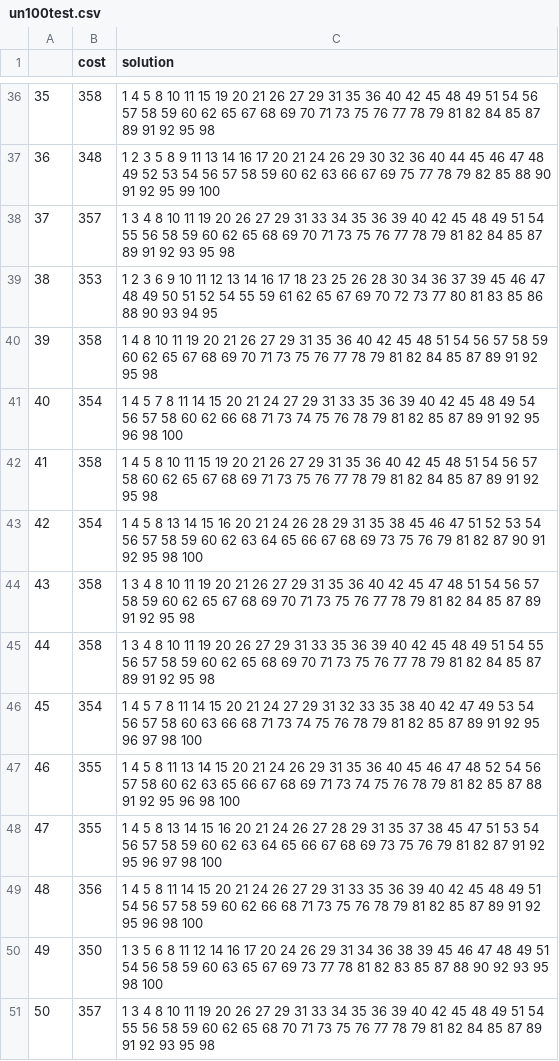
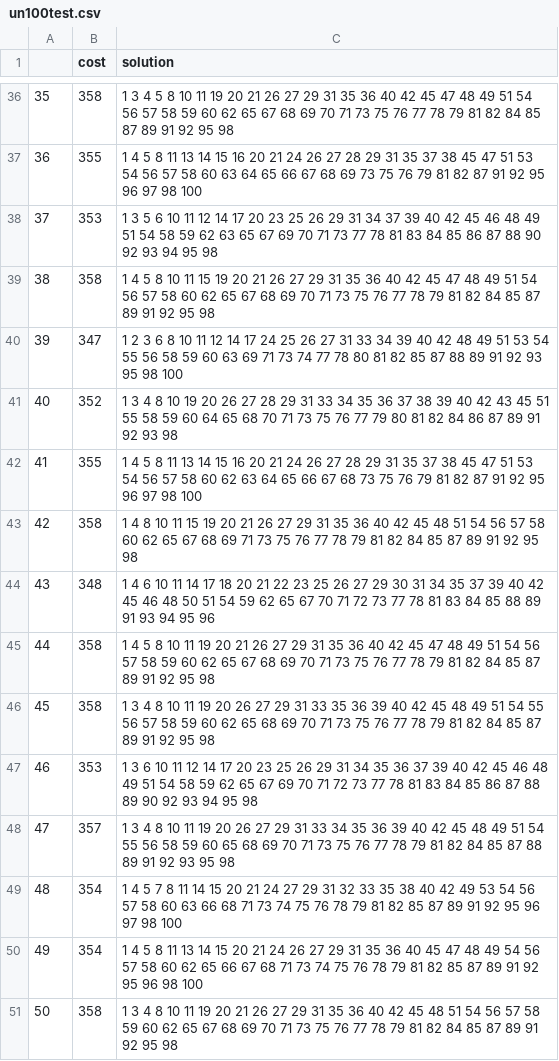
Before and after one commit to dapin1490/2023-1-algorithm-hybrid-GA, a CSV file: island-GA/res/un100test.csv, drawn as a sheet; only a part is shown, gaps mark what is left out; the diff covers the shown part only.

```diff
--- a/island-GA/res/un100test.csv
+++ b/island-GA/res/un100test.csv
@@ -36,16 +36,16 @@
-35,358,1 4 5 8 10 11 15 19 20 21 26 27 29 31 35 36 40 42 45 48 49 51 54 56 57 58 59 60 62 65 67 68 69 70 71 73 75 76 77 78 79 81 82 84 85 87 89 91 92 95 98
-36,348,1 2 3 5 8 9 11 13 14 16 17 20 21 24 26 29 30 32 36 40 44 45 46 47 48 49 52 53 54 56 57 58 59 60 62 63 66 67 69 75 77 78 79 82 85 88 90 91 92 95 99 100
-37,357,1 3 4 8 10 11 19 20 26 27 29 31 33 34 35 36 39 40 42 45 48 49 51 54 55 56 58 59 60 62 65 68 69 70 71 73 75 76 77 78 79 81 82 84 85 87 89 91 92 93 95 98
-38,353,1 2 3 6 9 10 11 12 13 14 16 17 18 23 25 26 28 30 34 36 37 39 45 46 47 48 49 50 51 52 54 55 59 61 62 65 67 69 70 72 73 77 80 81 83 85 86 88 90 93 94 95
-39,358,1 4 8 10 11 19 20 21 26 27 29 31 35 36 40 42 45 48 51 54 56 57 58 59 60 62 65 67 68 69 70 71 73 75 76 77 78 79 81 82 84 85 87 89 91 92 95 98
-40,354,1 4 5 7 8 11 14 15 20 21 24 27 29 31 33 35 36 39 40 42 45 48 49 54 56 57 58 60 62 66 68 71 73 74 75 76 78 79 81 82 85 87 89 91 92 95 96 98 100
-41,358,1 4 5 8 10 11 15 19 20 21 26 27 29 31 35 36 40 42 45 48 51 54 56 57 58 60 62 65 67 68 69 71 73 75 76 77 78 79 81 82 84 85 87 89 91 92 95 98
-42,354,1 4 5 8 13 14 15 16 20 21 24 26 28 29 31 35 38 45 46 47 51 52 53 54 56 57 58 59 60 62 63 64 65 66 67 68 69 73 75 76 79 81 82 87 90 91 92 95 98 100
-43,358,1 3 4 8 10 11 19 20 21 26 27 29 31 35 36 40 42 45 47 48 51 54 56 57 58 59 60 62 65 67 68 69 70 71 73 75 76 77 78 79 81 82 84 85 87 89 91 92 95 98
-44,358,1 3 4 8 10 11 19 20 26 27 29 31 33 35 36 39 40 42 45 48 49 51 54 55 56 57 58 59 60 62 65 68 69 70 71 73 75 76 77 78 79 81 82 84 85 87 89 91 92 95 98
-45,354,1 4 5 7 8 11 14 15 20 21 24 27 29 31 32 33 35 38 40 42 47 49 53 54 56 57 58 60 63 66 68 71 73 74 75 76 78 79 81 82 85 87 89 91 92 95 96 97 98 100
-46,355,1 4 5 8 11 13 14 15 20 21 24 26 29 31 35 36 40 45 46 47 48 52 54 56 57 58 60 62 63 65 66 67 68 69 71 73 74 75 76 78 79 81 82 85 87 88 91 92 95 96 98 100
-47,355,1 4 5 8 13 14 15 16 20 21 24 26 27 28 29 31 35 37 38 45 47 51 53 54 56 57 58 59 60 62 63 64 65 66 67 68 69 73 75 76 79 81 82 87 91 92 95 96 97 98 100
-48,356,1 4 5 8 11 14 15 20 21 24 26 27 29 31 33 35 36 39 40 42 45 48 49 51 54 56 57 58 59 60 62 66 68 71 73 75 76 78 79 81 82 85 87 89 91 92 95 96 98 100
-49,350,1 3 5 6 8 11 12 14 16 17 20 24 26 29 31 34 36 38 39 45 46 47 48 49 51 54 56 58 59 60 63 65 67 69 73 77 78 81 82 83 85 87 88 90 92 93 95 98 100
-50,357,1 3 4 8 10 11 19 20 26 27 29 31 33 34 35 36 39 40 42 45 48 49 51 54 55 56 58 59 60 62 65 68 70 71 73 75 76 77 78 79 81 82 84 85 87 89 91 92 93 95 98
+35,358,1 3 4 5 8 10 11 19 20 21 26 27 29 31 35 36 40 42 45 47 48 49 51 54 56 57 58 59 60 62 65 67 68 69 70 71 73 75 76 77 78 79 81 82 84 85 87 89 91 92 95 98
+36,355,1 4 5 8 11 13 14 15 16 20 21 24 26 27 28 29 31 35 37 38 45 47 51 53 54 56 57 58 60 63 64 65 66 67 68 69 73 75 76 79 81 82 87 91 92 95 96 97 98 100
+37,353,1 3 5 6 10 11 12 14 17 20 23 25 26 29 31 34 37 39 40 42 45 46 48 49 51 54 58 59 62 63 65 67 69 70 71 73 77 78 81 83 84 85 86 87 88 90 92 93 94 95 98
+38,358,1 4 5 8 10 11 15 19 20 21 26 27 29 31 35 36 40 42 45 47 48 49 51 54 56 57 58 60 62 65 67 68 69 70 71 73 75 76 77 78 79 81 82 84 85 87 89 91 92 95 98
+39,347,1 2 3 6 8 10 11 12 14 17 24 25 26 27 31 33 34 39 40 42 48 49 51 53 54 55 56 58 59 60 63 69 71 73 74 77 78 80 81 82 85 87 88 89 91 92 93 95 98 100
+40,352,1 3 4 8 10 19 20 26 27 28 29 31 33 34 35 36 37 38 39 40 42 43 45 51 55 58 59 60 64 65 68 70 71 73 75 76 77 79 80 81 82 84 86 87 89 91 92 93 98
+41,355,1 4 5 8 11 13 14 15 16 20 21 24 26 27 28 29 31 35 37 38 45 47 51 53 54 56 57 58 60 62 63 64 65 66 67 68 73 75 76 79 81 82 87 91 92 95 96 97 98 100
+42,358,1 4 8 10 11 15 19 20 21 26 27 29 31 35 36 40 42 45 48 51 54 56 57 58 60 62 65 67 68 69 71 73 75 76 77 78 79 81 82 84 85 87 89 91 92 95 98
+43,348,1 4 6 10 11 14 17 18 20 21 22 23 25 26 27 29 30 31 34 35 37 39 40 42 45 46 48 50 51 54 59 62 65 67 70 71 72 73 77 78 81 83 84 85 88 89 91 93 94 95 96
+44,358,1 4 5 8 10 11 19 20 21 26 27 29 31 35 36 40 42 45 47 48 49 51 54 56 57 58 59 60 62 65 67 68 69 70 71 73 75 76 77 78 79 81 82 84 85 87 89 91 92 95 98
+45,358,1 3 4 8 10 11 19 20 26 27 29 31 33 35 36 39 40 42 45 48 49 51 54 55 56 57 58 59 60 62 65 68 69 70 71 73 75 76 77 78 79 81 82 84 85 87 89 91 92 95 98
+46,353,1 3 6 10 11 12 14 17 20 23 25 26 29 31 34 35 36 37 39 40 42 45 46 48 49 51 54 58 59 62 65 67 69 70 71 72 73 77 78 81 83 84 85 86 87 88 89 90 92 93 94 95 98
+47,357,1 3 4 8 10 11 19 20 26 27 29 31 33 34 35 36 39 40 42 45 48 49 51 54 55 56 58 59 60 65 68 69 70 71 73 75 76 77 78 79 81 82 84 85 87 88 89 91 92 93 95 98
+48,354,1 4 5 7 8 11 14 15 20 21 24 27 29 31 32 33 35 38 40 42 49 53 54 56 57 58 60 63 66 68 71 73 74 75 76 78 79 81 82 85 87 89 91 92 95 96 97 98 100
+49,354,1 4 5 8 11 13 14 15 20 21 24 26 27 29 31 35 36 40 45 47 48 49 54 56 57 58 60 62 65 66 67 68 71 73 74 75 76 78 79 81 82 85 87 89 91 92 95 96 98 100
+50,358,1 3 4 8 10 11 19 20 21 26 27 29 31 35 36 40 42 45 48 51 54 56 57 58 59 60 62 65 67 68 69 70 71 73 75 76 77 78 79 81 82 84 85 87 89 91 92 95 98
```
Also changed, not shown: 65 edited cells elsewhere in this file, island-GA/res/un50test.csv, 5 other files.
